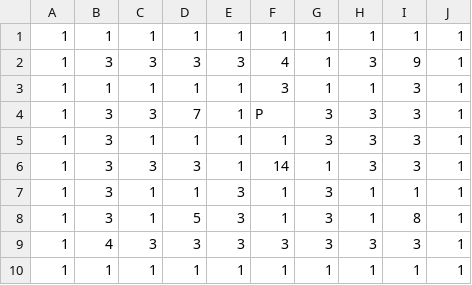
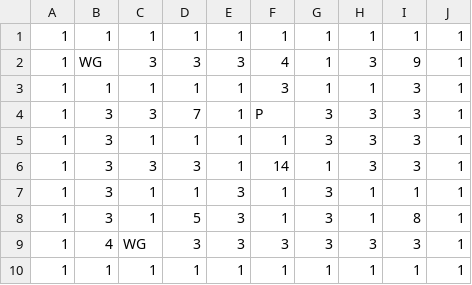
Before and after one commit to jarosigor/ProjektPO, a CSV file: src/main/resources/maps/map1.csv, drawn as a sheet.

```diff
--- a/src/main/resources/maps/map1.csv
+++ b/src/main/resources/maps/map1.csv
@@ -1,3 +1,3 @@
 1;1;1;1;1;1;1;1;1;1;
-1;3;3;3;3;4;1;3;9;1;
+1;WG;3;3;3;4;1;3;9;1;
 1;1;1;1;1;3;1;1;3;1;
@@ -8,3 +8,3 @@
 1;3;1;5;3;1;3;1;8;1;
-1;4;3;3;3;3;3;3;3;1;
+1;4;WG;3;3;3;3;3;3;1;
 1;1;1;1;1;1;1;1;1;1;
```
Also changed, not shown: src/main/resources/maps/map2.csv, 23 other files.
